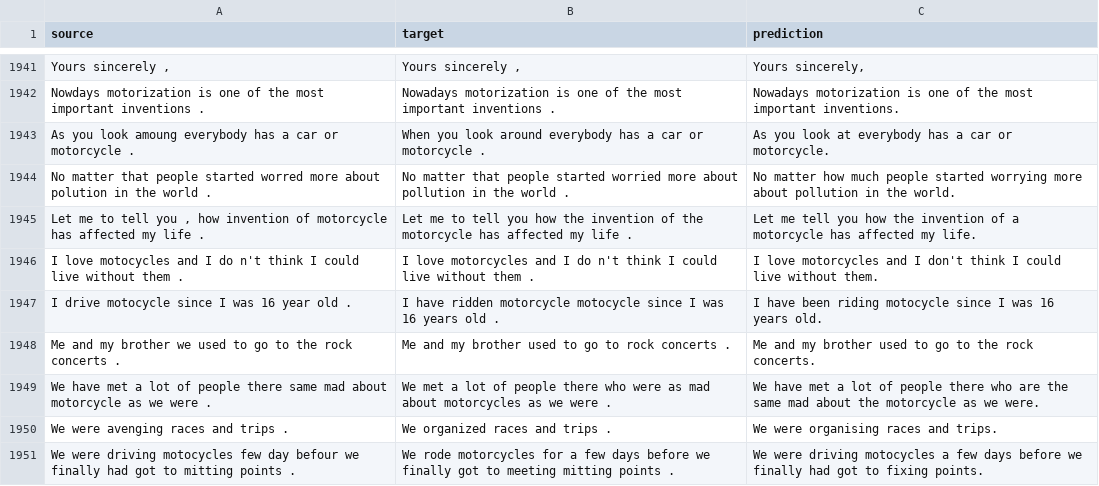
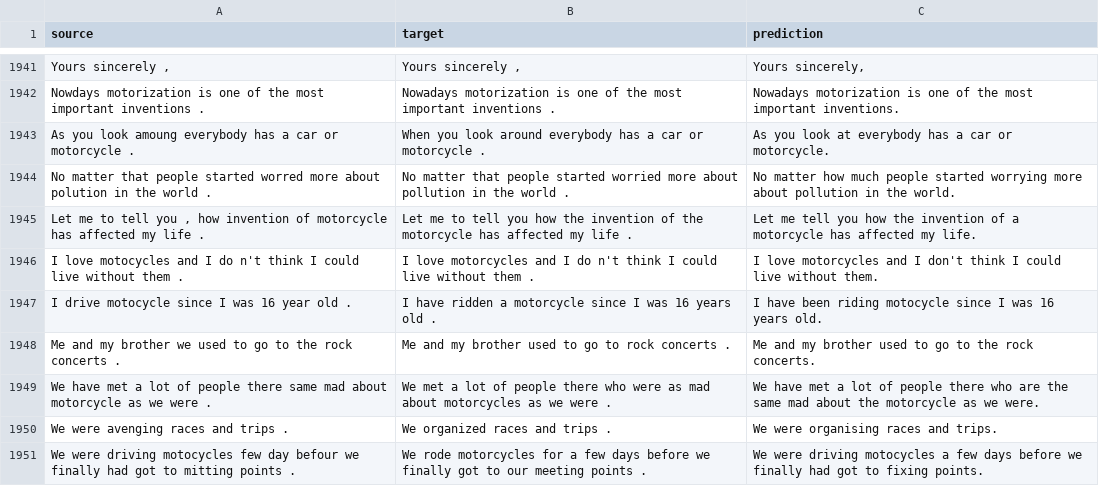
Before and after one commit to axiom-of-choice/GEC-system, a CSV file: data/fce_predicted.csv, drawn as a sheet; only a part is shown, gaps mark what is left out; the diff covers the shown part only.

Commit message:
Gold fce dataset changed

```diff
--- a/data/fce_predicted.csv
+++ b/data/fce_predicted.csv
@@ -1946,3 +1946,3 @@ No matter that people started worred more about polution in the world .,No matte
 I love motocycles and I do n't think I could live without them .,I love motorcycles and I do n't think I could live without them .,I love motorcycles and I don't think I could live without them.
-I drive motocycle since I was 16 year old .,I have ridden motorcycle motocycle since I was 16 years old .,I have been riding motocycle since I was 16 years old.
+I drive motocycle since I was 16 year old .,I have ridden a motorcycle since I was 16 years old .,I have been riding motocycle since I was 16 years old.
 Me and my brother we used to go to the rock concerts .,Me and my brother used to go to rock concerts .,Me and my brother used to go to the rock concerts.
@@ -1950,2 +1950,2 @@ We have met a lot of people there same mad about motorcycle as we were .,We met
 We were avenging races and trips .,We organized races and trips .,We were organising races and trips.
-We were driving motocycles few day befour we finally had got to mitting points .,We rode motorcycles for a few days before we finally got to meeting mitting points .,We were driving motocycles a few days before we finally had got to fixing points.
+We were driving motocycles few day befour we finally had got to mitting points .,We rode motorcycles for a few days before we finally got to our meeting points .,We were driving motocycles a few days before we finally had got to fixing points.
```
Also changed, not shown: 142 edited cells elsewhere in this file, 5 other files.
